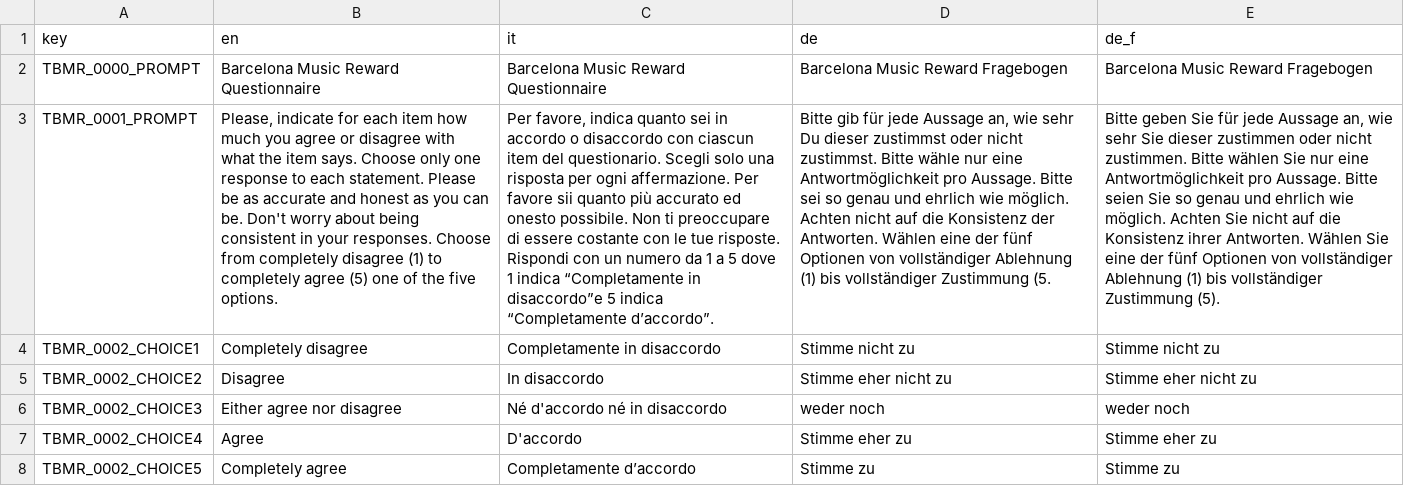
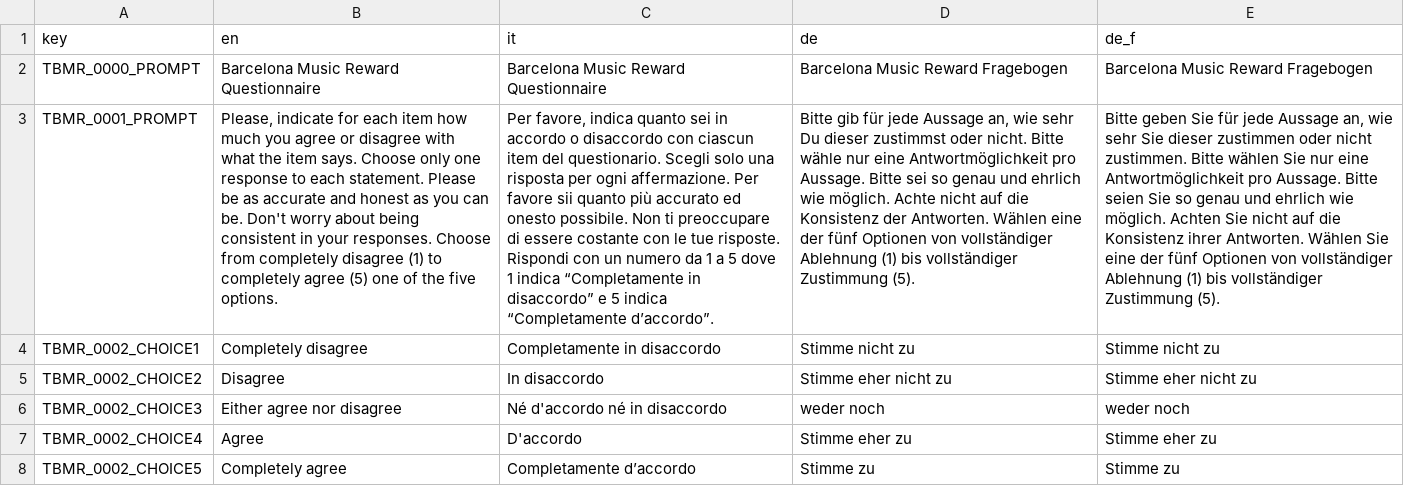
Before and after one commit to fmhoeger/psyquest, a CSV file: data_raw/dicts/BMR_dict.csv, drawn as a sheet; only a part is shown; the diff names each change by its address in the sheet, - before the commit and + after, or states it on an @@ line.

Commit message:
Fixed broken MUS, fixed some smaller dict issues

```diff
--- a/data_raw/dicts/BMR_dict.csv
+++ b/data_raw/dicts/BMR_dict.csv
-C3 (it): …“Completamente in disaccordo”e 5 indica…
+C3 (it): …“Completamente in disaccordo” e 5 indica…
-D3 (de): …zustimmst oder nicht zustimmst. Bitte wähle nur eine Antwortmöglichkeit pro Aussage. Bitte sei so genau und ehrlich wie möglich. Achten nicht auf die Konsistenz der Antworten. Wählen eine der fünf Optionen von vollständiger Ablehnung (1) bis vollständiger Zustimmung (5.
+D3 (de): …zustimmst oder nicht. Bitte wähle nur eine Antwortmöglichkeit pro Aussage. Bitte sei so genau und ehrlich wie möglich. Achte nicht auf die Konsistenz der Antworten. Wählen eine der fünf Optionen von vollständiger Ablehnung (1) bis vollständiger Zustimmung (5).
```
Also changed, not shown: data_raw/dicts/MHE_dict.csv, data_raw/dicts/MUS_dict.csv, 3 other files.
